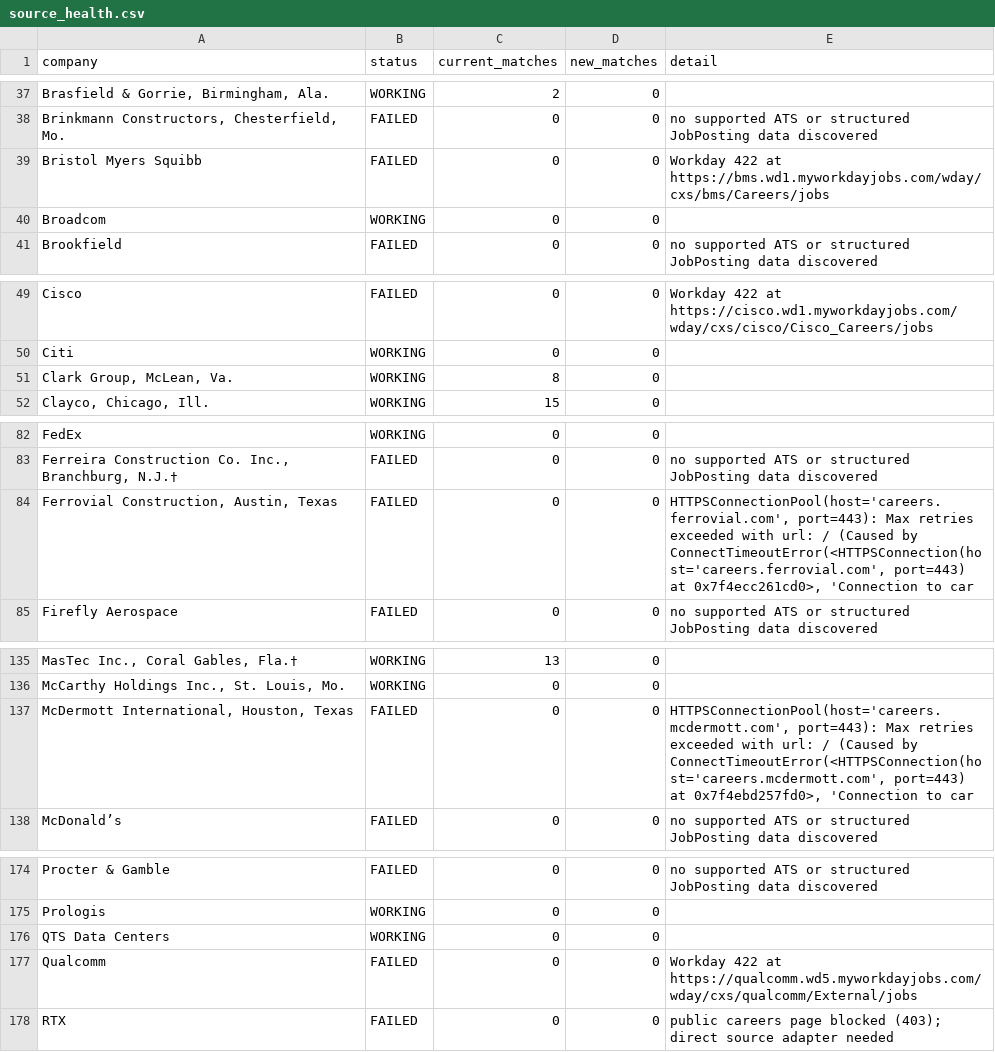
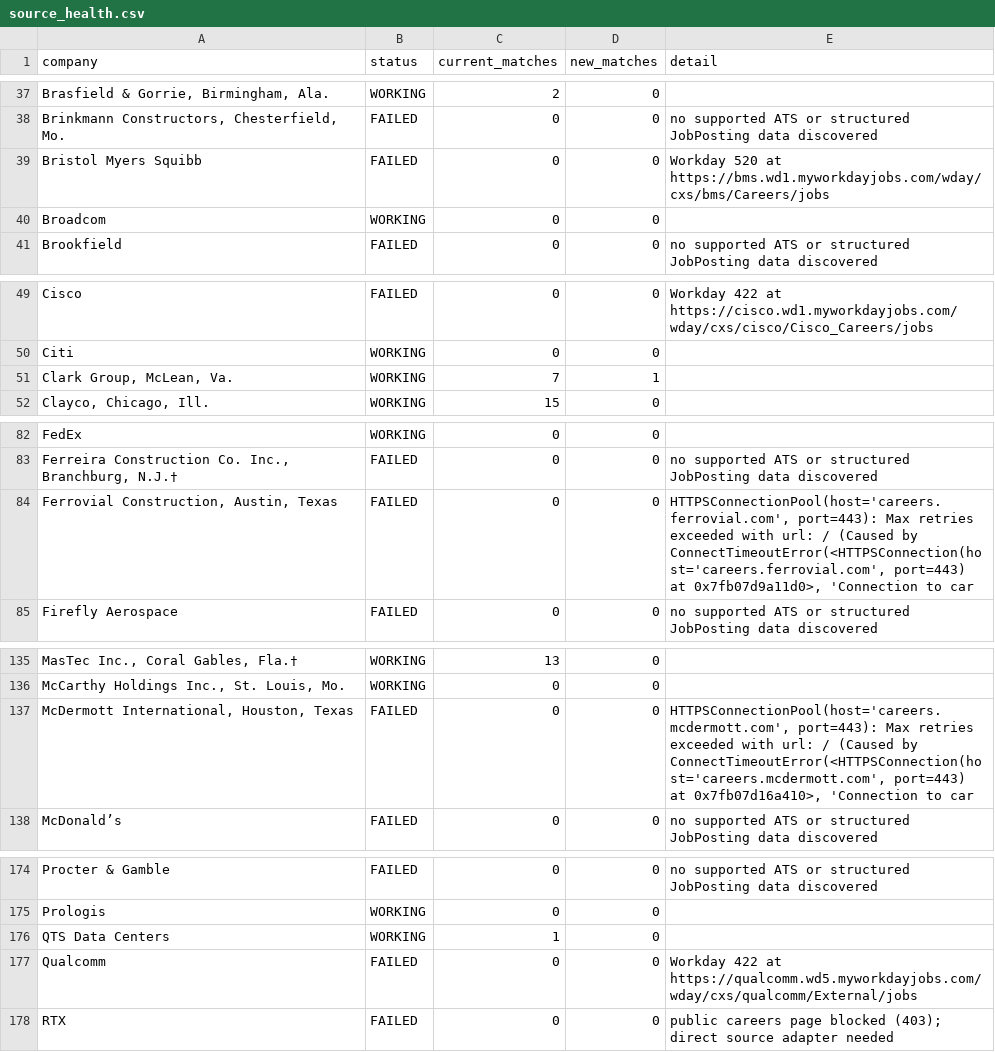
Before and after one commit to harsha271199/jp, a CSV file: source_health.csv, drawn as a sheet; only a part is shown, gaps mark what is left out; the diff covers the shown part only; the diff names each change by its address in the sheet, - before the commit and + after, or states it on an @@ line.

```diff
--- a/source_health.csv
+++ b/source_health.csv
-E39 (detail): Workday 422 at https://bms.wd1.myworkdayjobs.com/wday/cxs/bms/Careers/jobs
+E39 (detail): Workday 520 at https://bms.wd1.myworkdayjobs.com/wday/cxs/bms/Careers/jobs
-C51 (current_matches): 8
+C51 (current_matches): 7
-D51 (new_matches): 0
+D51 (new_matches): 1
-E84 (detail): …port=443) at 0x7f4ecc261cd0>, 'Connection to…
+E84 (detail): …port=443) at 0x7fb07d9a11d0>, 'Connection to…
-E137 (detail): …port=443) at 0x7f4ebd257fd0>, 'Connection to…
+E137 (detail): …port=443) at 0x7fb07d16a410>, 'Connection to…
-C176 (current_matches): 0
+C176 (current_matches): 1
```
Also changed, not shown: 1 edited cell elsewhere in this file, current_jobs.csv, seen_links.csv, 2 other files.
